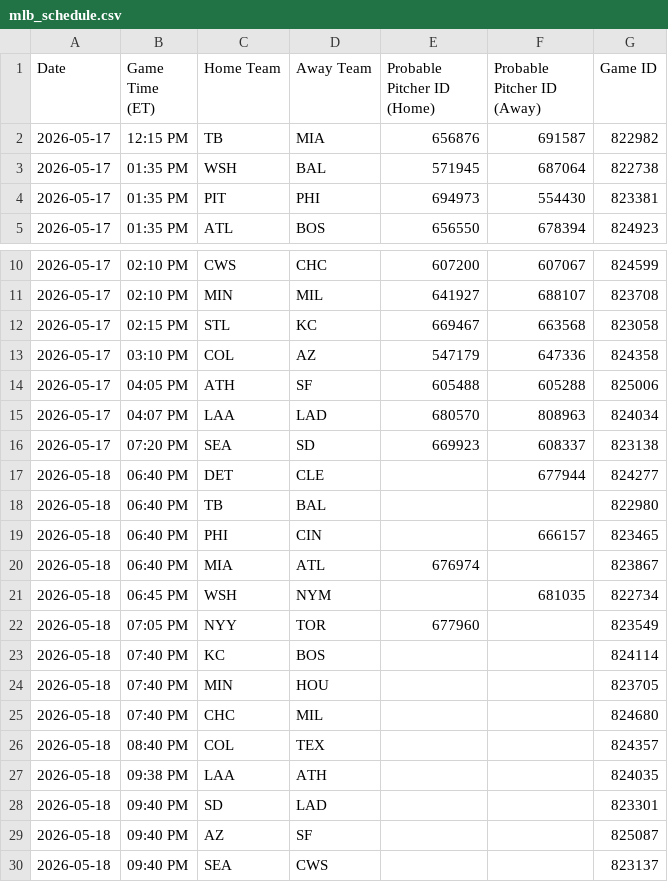
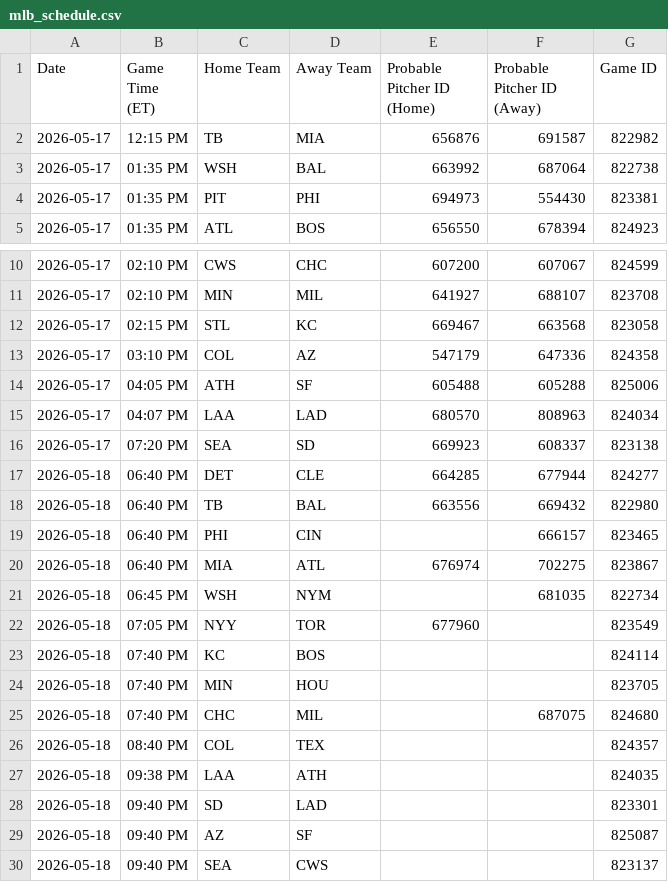
Before and after one commit to prsm-labs/going-yard, a CSV file: public/data/mlb_schedule.csv, drawn as a sheet; only a part is shown, gaps mark what is left out.

```diff
--- a/public/data/mlb_schedule.csv
+++ b/public/data/mlb_schedule.csv
@@ -2,3 +2,3 @@ Date,Game Time (ET),Home Team,Away Team,Probable Pitcher ID (Home),Probable Pitc
 2026-05-17,12:15 PM,TB,MIA,656876,691587,822982
-2026-05-17,01:35 PM,WSH,BAL,571945,687064,822738
+2026-05-17,01:35 PM,WSH,BAL,663992,687064,822738
 2026-05-17,01:35 PM,PIT,PHI,694973,554430,823381
@@ -16,6 +16,6 @@ Date,Game Time (ET),Home Team,Away Team,Probable Pitcher ID (Home),Probable Pitc
 2026-05-17,07:20 PM,SEA,SD,669923,608337,823138
-2026-05-18,06:40 PM,DET,CLE,,677944,824277
-2026-05-18,06:40 PM,TB,BAL,,,822980
+2026-05-18,06:40 PM,DET,CLE,664285,677944,824277
+2026-05-18,06:40 PM,TB,BAL,663556,669432,822980
 2026-05-18,06:40 PM,PHI,CIN,,666157,823465
-2026-05-18,06:40 PM,MIA,ATL,676974,,823867
+2026-05-18,06:40 PM,MIA,ATL,676974,702275,823867
 2026-05-18,06:45 PM,WSH,NYM,,681035,822734
@@ -24,3 +24,3 @@ Date,Game Time (ET),Home Team,Away Team,Probable Pitcher ID (Home),Probable Pitc
 2026-05-18,07:40 PM,MIN,HOU,,,823705
-2026-05-18,07:40 PM,CHC,MIL,,,824680
+2026-05-18,07:40 PM,CHC,MIL,,687075,824680
 2026-05-18,08:40 PM,COL,TEX,,,824357
```
Also changed, not shown: public/data/daily_summary.csv, public/data/daily_summary_tomorrow.csv, 6 other files.
